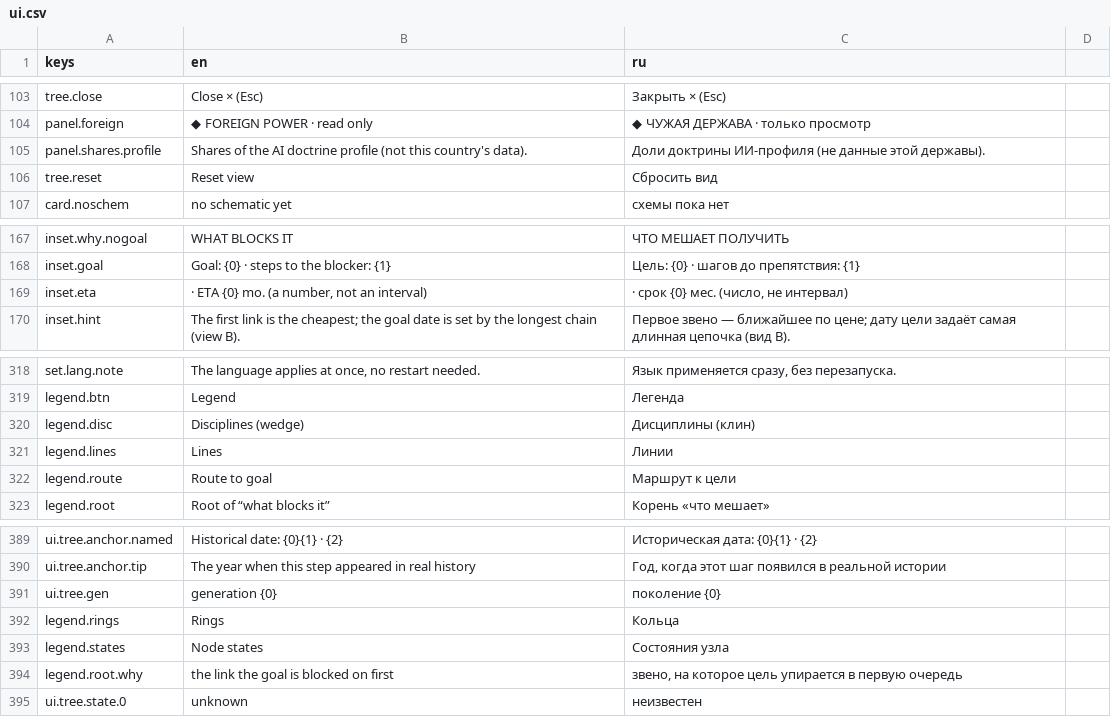
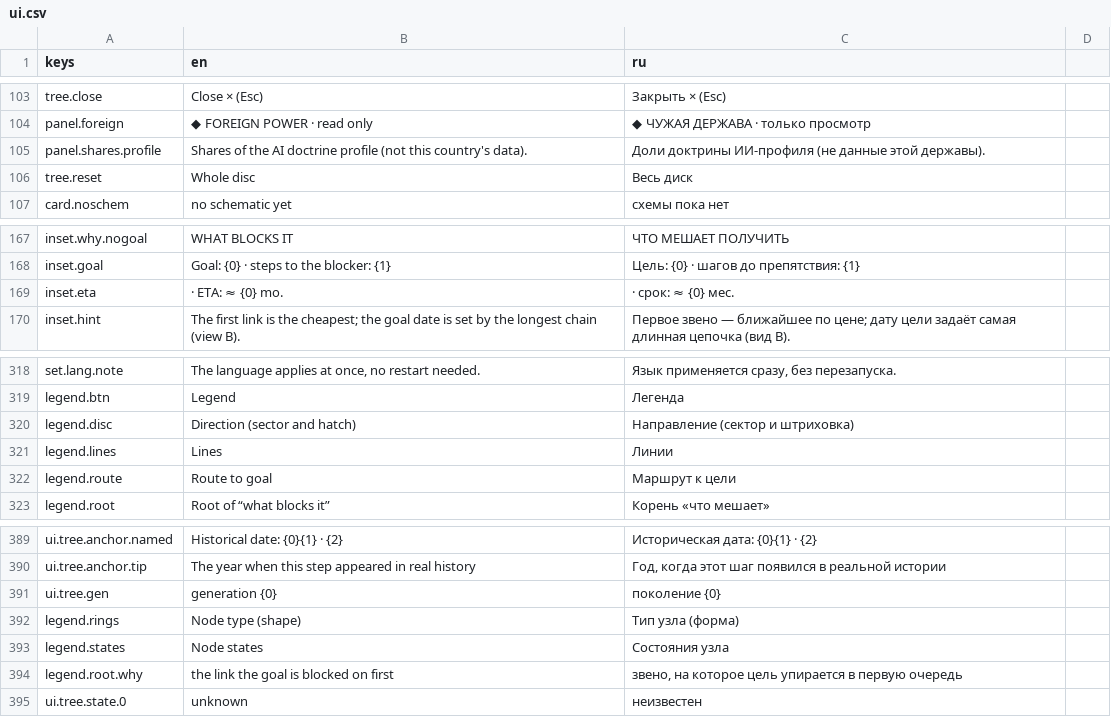
Before and after one commit to yvkalabuha/TechnoGame, a CSV file: src/Singularity.Client.Spike/locale/ui.csv, drawn as a sheet; only a part is shown, gaps mark what is left out; the diff covers the shown part only.

```diff
--- a/src/Singularity.Client.Spike/locale/ui.csv
+++ b/src/Singularity.Client.Spike/locale/ui.csv
@@ -105,3 +105,3 @@ panel.foreign,◆ FOREIGN POWER · read only,◆ ЧУЖАЯ ДЕРЖАВА · т
 panel.shares.profile,Shares of the AI doctrine profile (not this country's data).,Доли доктрины ИИ-профиля (не данные этой державы).
-tree.reset,Reset view,Сбросить вид
+tree.reset,Whole disc,Весь диск
 card.noschem,no schematic yet,схемы пока нет
@@ -168,3 +168,3 @@ inset.why.nogoal,WHAT BLOCKS IT,ЧТО МЕШАЕТ ПОЛУЧИТЬ
 inset.goal,Goal: {0} · steps to the blocker: {1},Цель: {0} · шагов до препятствия: {1}
-inset.eta," · ETA {0} mo. (a number, not an interval)"," · срок {0} мес. (число, не интервал)"
+inset.eta," · ETA: ≈ {0} mo."," · срок: ≈ {0} мес."
 inset.hint,The first link is the cheapest; the goal date is set by the longest chain (view B).,Первое звено — ближайшее по цене; дату цели задаёт самая длинная цепочка (вид B).
@@ -319,3 +319,3 @@ set.lang.note,"The language applies at once, no restart needed.","Язык пр
 legend.btn,Legend,Легенда
-legend.disc,Disciplines (wedge),Дисциплины (клин)
+legend.disc,Direction (sector and hatch),Направление (сектор и штриховка)
 legend.lines,Lines,Линии
@@ -391,3 +391,3 @@ ui.tree.anchor.tip,The year when this step appeared in real history,"Год, к
 ui.tree.gen,generation {0},поколение {0}
-legend.rings,Rings,Кольца
+legend.rings,Node type (shape),Тип узла (форма)
 legend.states,Node states,Состояния узла
```
Also changed, not shown: 20 added rows and 2 edited cells elsewhere in this file, 20 other files.
